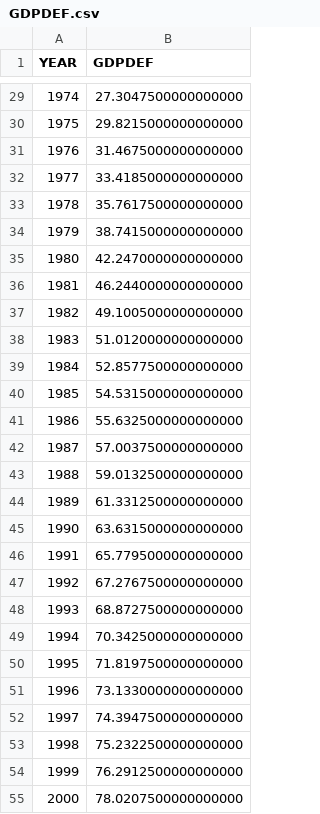
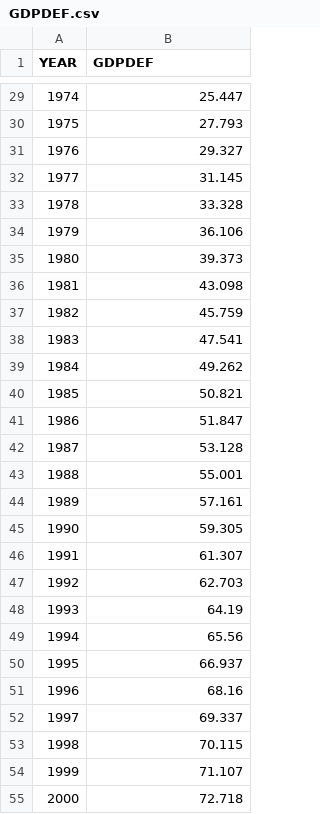
Before and after one commit to stuwilmur/GRADE-DOH, a CSV file: GDPDEF.csv, drawn as a sheet; only a part is shown, gaps mark what is left out; the diff covers the shown part only.

Commit message:
Update GDPDEF.csv
updated deflation figures

```diff
--- a/GDPDEF.csv
+++ b/GDPDEF.csv
@@ -29,27 +29,27 @@ YEAR,GDPDEF
-1974,27.3047500000000000
-1975,29.8215000000000000
-1976,31.4675000000000000
-1977,33.4185000000000000
-1978,35.7617500000000000
-1979,38.7415000000000000
-1980,42.2470000000000000
-1981,46.2440000000000000
-1982,49.1005000000000000
-1983,51.0120000000000000
-1984,52.8577500000000000
-1985,54.5315000000000000
-1986,55.6325000000000000
-1987,57.0037500000000000
-1988,59.0132500000000000
-1989,61.3312500000000000
-1990,63.6315000000000000
-1991,65.7795000000000000
-1992,67.2767500000000000
-1993,68.8727500000000000
-1994,70.3425000000000000
-1995,71.8197500000000000
-1996,73.1330000000000000
-1997,74.3947500000000000
-1998,75.2322500000000000
-1999,76.2912500000000000
-2000,78.0207500000000000
+1974,25.447
+1975,27.793
+1976,29.327
+1977,31.145
+1978,33.328
+1979,36.106
+1980,39.373
+1981,43.098
+1982,45.759
+1983,47.541
+1984,49.262
+1985,50.821
+1986,51.847
+1987,53.128
+1988,55.001
+1989,57.161
+1990,59.305
+1991,61.307
+1992,62.703
+1993,64.19
+1994,65.56
+1995,66.937
+1996,68.16
+1997,69.337
+1998,70.115
+1999,71.107
+2000,72.718
```
Also changed, not shown: 2 added rows and 49 edited cells elsewhere in this file.
